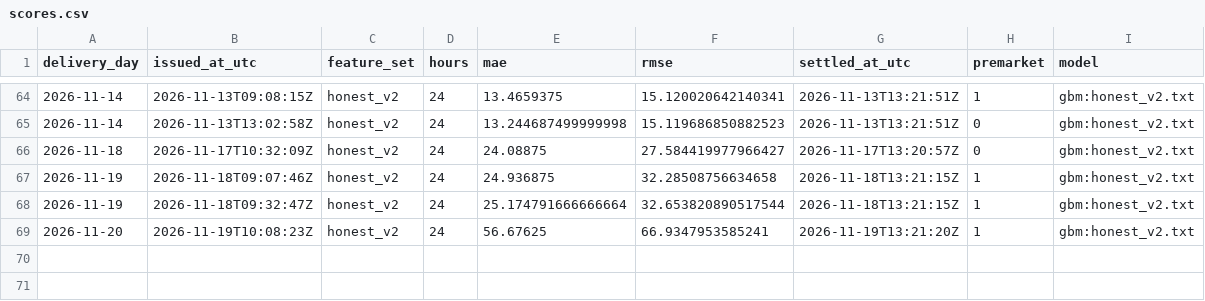
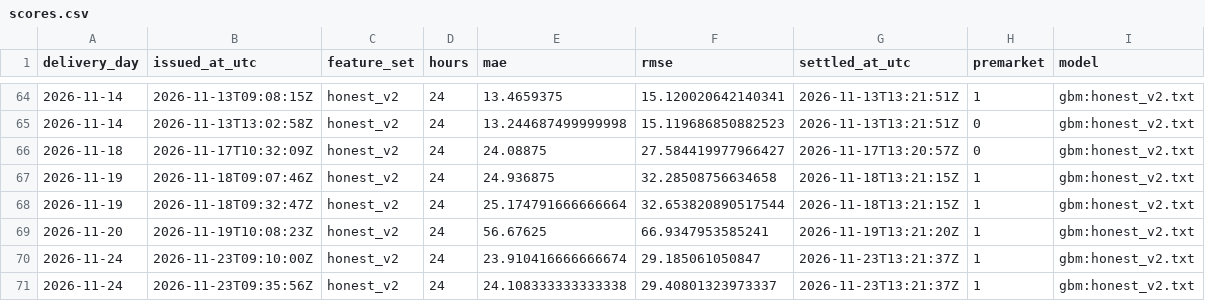
Before and after one commit to gerardorosch02/thermo-fr, a CSV file: published/scores.csv, drawn as a sheet; only a part is shown, gaps mark what is left out.

```diff
--- a/published/scores.csv
+++ b/published/scores.csv
@@ -69 +69,3 @@ delivery_day,issued_at_utc,feature_set,hours,mae,rmse,settled_at_utc,premarket,m
 2026-11-20,2026-11-19T10:08:23Z,honest_v2,24,56.67625,66.9347953585241,2026-11-19T13:21:20Z,1,gbm:honest_v2.txt
+2026-11-24,2026-11-23T09:10:00Z,honest_v2,24,23.910416666666674,29.185061050847,2026-11-23T13:21:37Z,1,gbm:honest_v2.txt
+2026-11-24,2026-11-23T09:35:56Z,honest_v2,24,24.108333333333338,29.40801323973337,2026-11-23T13:21:37Z,1,gbm:honest_v2.txt
```
Also changed, not shown: published/actuals.csv, 2 other files.
